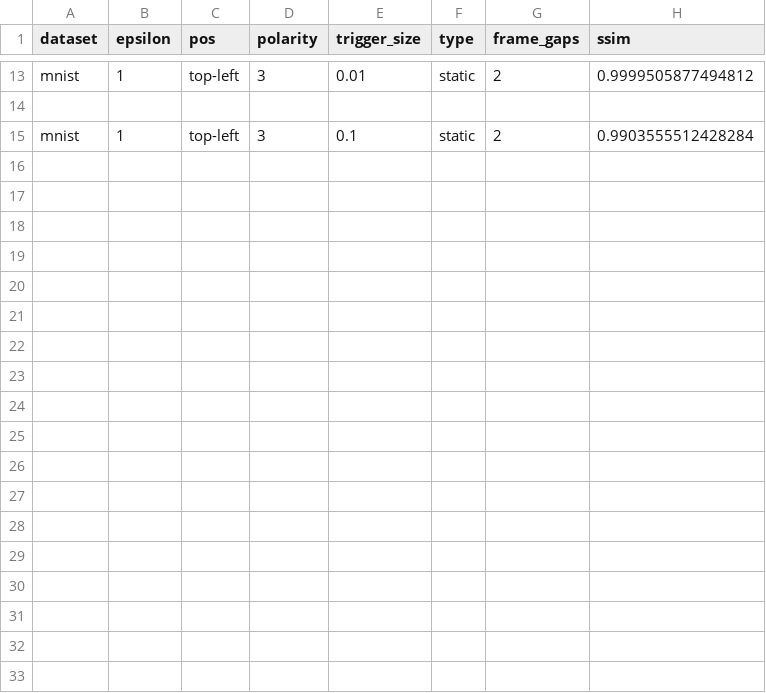
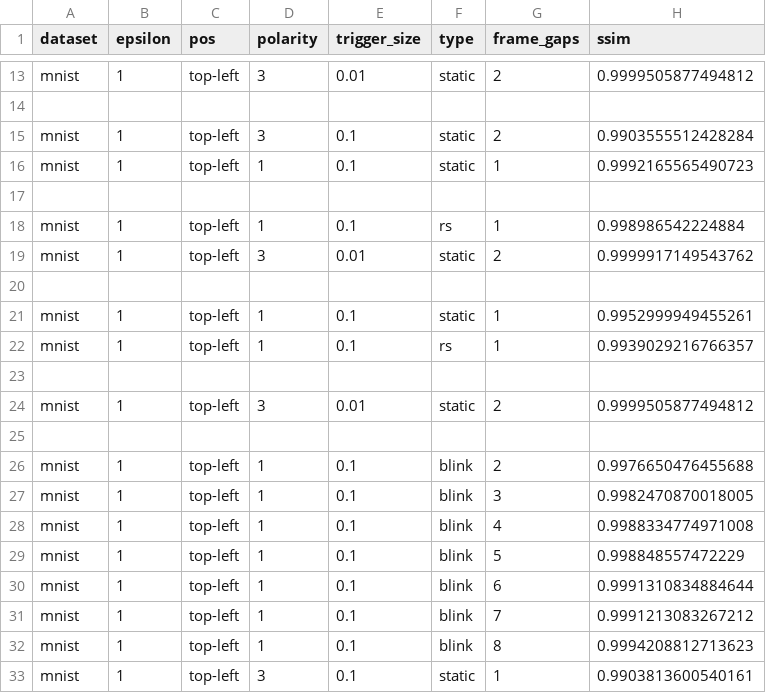
Before and after one commit to Valkyriean/Sneaky-Spikes, a CSV file: experiments/ssim_results.csv, drawn as a sheet; only a part is shown, gaps mark what is left out; the diff names each change by its address in the sheet, - before the commit and + after, or states it on an @@ line.

Commit message:
ssim exp

```diff
--- a/experiments/ssim_results.csv
+++ b/experiments/ssim_results.csv
+row 16: mnist | 1 | top-left | 1 | 0.1 | static | 1 | 0.9992165565490723
+row 17: (empty)
+row 18: mnist | 1 | top-left | 1 | 0.1 | rs | 1 | 0.998986542224884
+row 19: mnist | 1 | top-left | 3 | 0.01 | static | 2 | 0.9999917149543762
+row 20: (empty)
+row 21: mnist | 1 | top-left | 1 | 0.1 | static | 1 | 0.9952999949455261
+row 22: mnist | 1 | top-left | 1 | 0.1 | rs | 1 | 0.9939029216766357
+row 23: (empty)
+row 24: mnist | 1 | top-left | 3 | 0.01 | static | 2 | 0.9999505877494812
+row 25: (empty)
+row 26: mnist | 1 | top-left | 1 | 0.1 | blink | 2 | 0.9976650476455688
+row 27: mnist | 1 | top-left | 1 | 0.1 | blink | 3 | 0.9982470870018005
+row 28: mnist | 1 | top-left | 1 | 0.1 | blink | 4 | 0.9988334774971008
+row 29: mnist | 1 | top-left | 1 | 0.1 | blink | 5 | 0.998848557472229
+row 30: mnist | 1 | top-left | 1 | 0.1 | blink | 6 | 0.9991310834884644
+row 31: mnist | 1 | top-left | 1 | 0.1 | blink | 7 | 0.9991213083267212
+row 32: mnist | 1 | top-left | 1 | 0.1 | blink | 8 | 0.9994208812713623
+row 33: mnist | 1 | top-left | 3 | 0.1 | static | 1 | 0.9903813600540161
```
Also changed, not shown: 2 other files.
